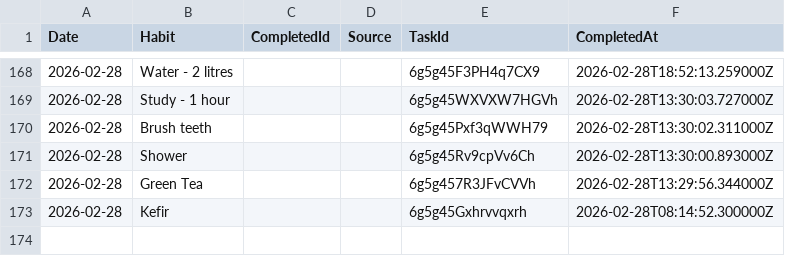
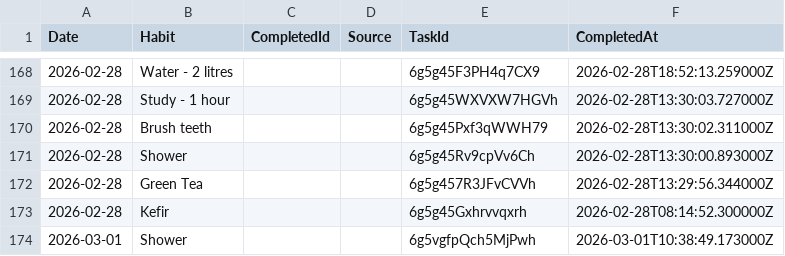
Before and after one commit to JevonDaffyd/python-habit-tracker, a CSV file: habit_record.csv, drawn as a sheet; only a part is shown, gaps mark what is left out.

```diff
--- a/habit_record.csv
+++ b/habit_record.csv
@@ -173 +173,2 @@ Date,Habit,CompletedId,Source,TaskId,CompletedAt
 2026-02-28,Kefir,,,6g5g45Gxhrvvqxrh,2026-02-28T08:14:52.300000Z
+2026-03-01,Shower,,,6g5vgfpQch5MjPwh,2026-03-01T10:38:49.173000Z
```
